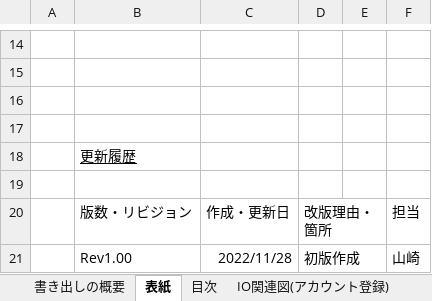
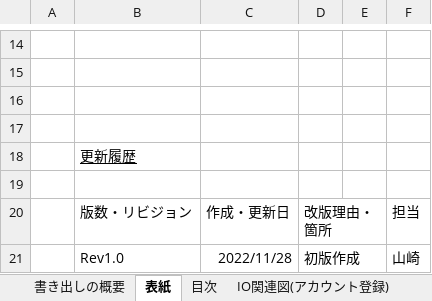
Before and after one commit to yamazakirr/portfolio, an Excel workbook: documents/詳細設計書(卒業課題).xlsx, sheet 表紙, drawn as a sheet; only a part is shown, gaps mark what is left out; values as stored, in another font and other column widths than the file's, no borders; charts and pictures not drawn; the diff covers the shown part only; the diff names each change by its address in the sheet, - before the commit and + after, or states it on an @@ line.

```diff
--- a/documents/詳細設計書(卒業課題).xlsx (sheet 表紙)
+++ b/documents/詳細設計書(卒業課題).xlsx (sheet 表紙)
-B21: Rev1.00
+B21: Rev1.0
```
Also changed, not shown: 1 added row elsewhere in this sheet, sheet 画面レイアウト(カレンダー画面) - 表2-1, charts or pictures, documents/基本設計書(卒業課題).xlsx, schedule/作業計画表.xlsx, 16 other files.
